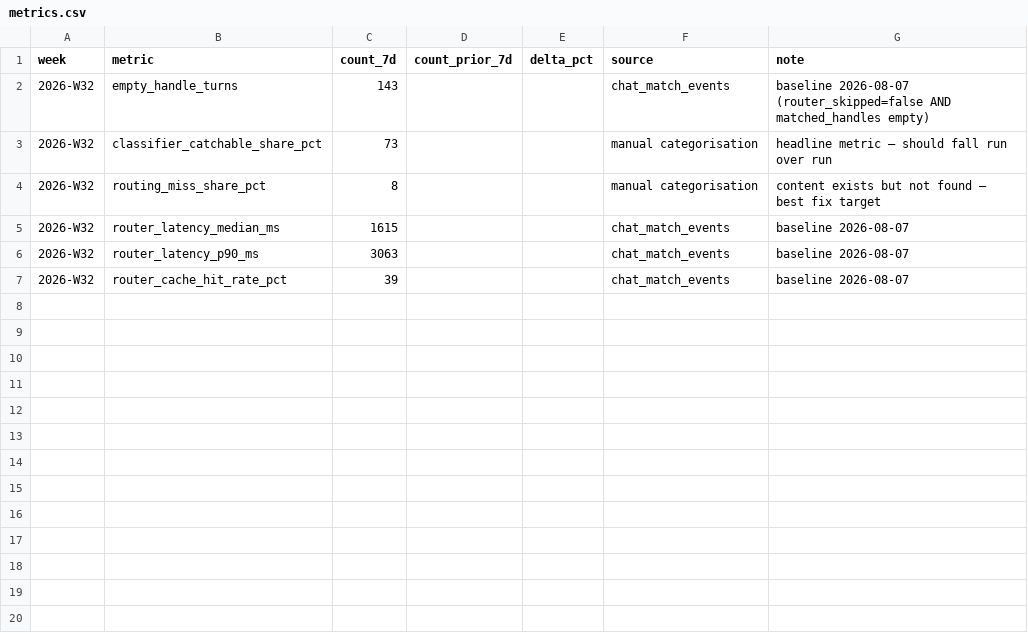
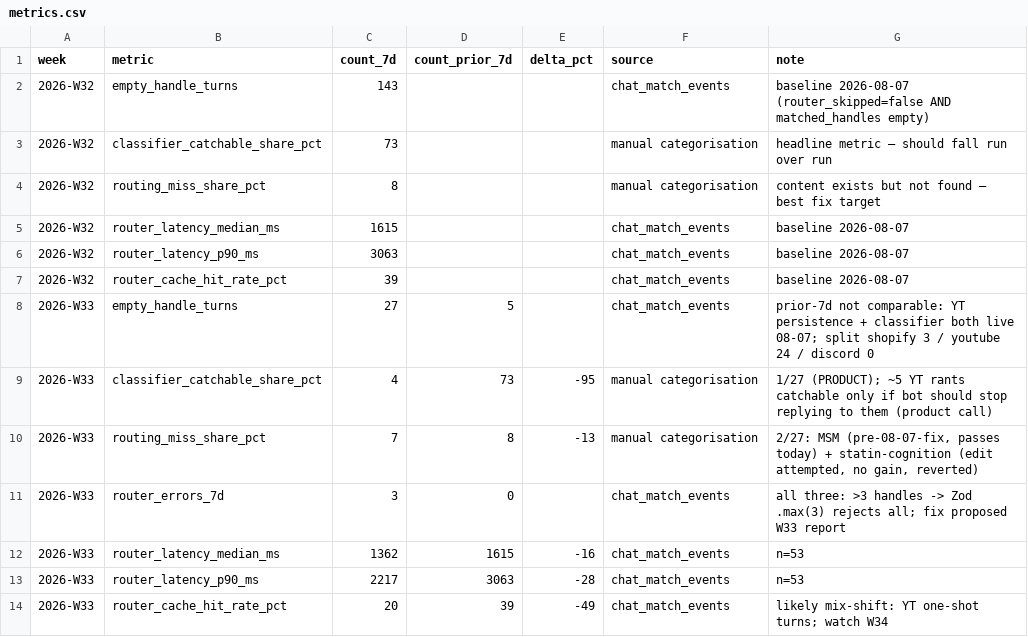
Before and after one commit to DrBradStanfield/roadmap, a CSV file: docs/loops/chat-health/metrics.csv, drawn as a sheet; the diff names each change by its address in the sheet, - before the commit and + after, or states it on an @@ line.

```diff
--- a/docs/loops/chat-health/metrics.csv
+++ b/docs/loops/chat-health/metrics.csv
+row 8: 2026-W33 | empty_handle_turns | 27 | 5 |  | chat_match_events | prior-7d not comparable: YT persistence + classifier both live 08-07; split shopify 3 / youtube 24 / discord 0
+row 9: 2026-W33 | classifier_catchable_share_pct | 4 | 73 | -95 | manual categorisation | 1/27 (PRODUCT); ~5 YT rants catchable only if bot should stop replying to them (product call)
+row 10: 2026-W33 | routing_miss_share_pct | 7 | 8 | -13 | manual categorisation | 2/27: MSM (pre-08-07-fix, passes today) + statin-cognition (edit attempted, no gain, reverted)
+row 11: 2026-W33 | router_errors_7d | 3 | 0 |  | chat_match_events | all three: >3 handles -> Zod .max(3) rejects all; fix proposed W33 report
+row 12: 2026-W33 | router_latency_median_ms | 1362 | 1615 | -16 | chat_match_events | n=53
+row 13: 2026-W33 | router_latency_p90_ms | 2217 | 3063 | -28 | chat_match_events | n=53
+row 14: 2026-W33 | router_cache_hit_rate_pct | 20 | 39 | -49 | chat_match_events | likely mix-shift: YT one-shot turns; watch W34
```
Also changed, not shown: 3 other files.
